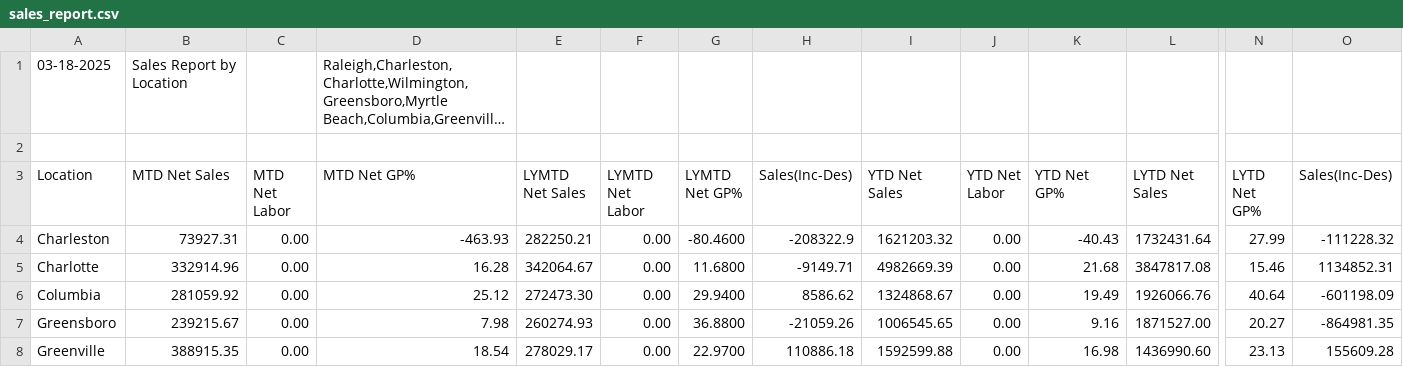
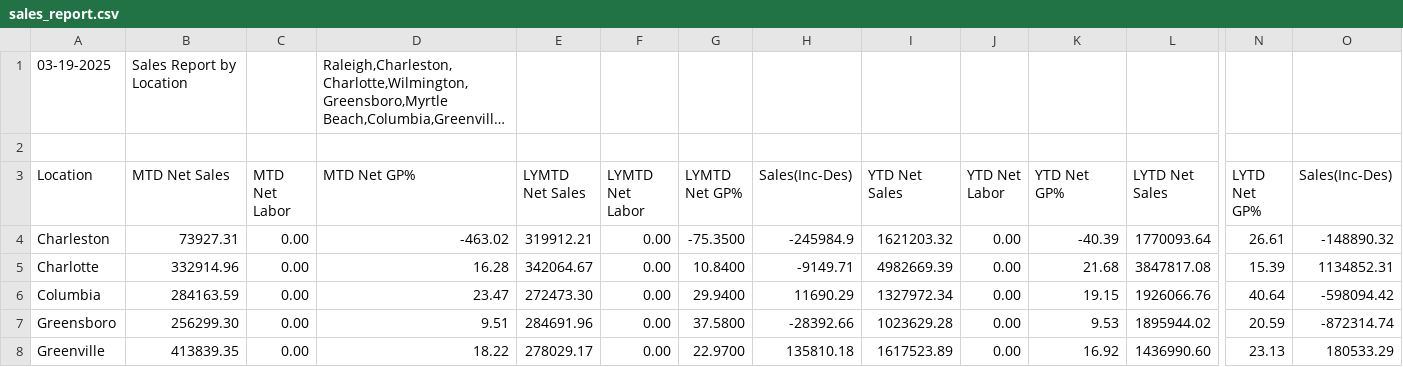
Before and after one commit to RichardMCGirt/Briqdata, a CSV file: sales_report.csv, drawn as a sheet; only a part is shown, gaps mark what is left out; long unchanged cells end in …; the diff covers the shown part only; the diff names each change by its address in the sheet, - before the commit and + after, or states it on an @@ line.

Commit message:
push

```diff
--- a/sales_report.csv
+++ b/sales_report.csv
-A1 (Location): 03-18-2025
+A1 (Location): 03-19-2025
-D4 (MTD Net GP%): -463.93
+D4 (MTD Net GP%): -463.02
-E4 (LYMTD Net Sales): 282250.21
+E4 (LYMTD Net Sales): 319912.21
-G4 (LYMTD Net GP%): -80.4600
+G4 (LYMTD Net GP%): -75.3500
-H4 (Sales(Inc-Des)): -208322.9
+H4 (Sales(Inc-Des)): -245984.9
-K4 (YTD Net GP%): -40.43
+K4 (YTD Net GP%): -40.39
-L4 (LYTD Net Sales): 1732431.64
+L4 (LYTD Net Sales): 1770093.64
-N4 (LYTD Net GP%): 27.99
+N4 (LYTD Net GP%): 26.61
-O4 (Sales(Inc-Des)): -111228.32
+O4 (Sales(Inc-Des)): -148890.32
-G5 (LYMTD Net GP%): 11.6800
+G5 (LYMTD Net GP%): 10.8400
-N5 (LYTD Net GP%): 15.46
+N5 (LYTD Net GP%): 15.39
-B6 (MTD Net Sales): 281059.92
+B6 (MTD Net Sales): 284163.59
-D6 (MTD Net GP%): 25.12
+D6 (MTD Net GP%): 23.47
-H6 (Sales(Inc-Des)): 8586.62
+H6 (Sales(Inc-Des)): 11690.29
-I6 (YTD Net Sales): 1324868.67
+I6 (YTD Net Sales): 1327972.34
-K6 (YTD Net GP%): 19.49
+K6 (YTD Net GP%): 19.15
-O6 (Sales(Inc-Des)): -601198.09
+O6 (Sales(Inc-Des)): -598094.42
-B7 (MTD Net Sales): 239215.67
+B7 (MTD Net Sales): 256299.30
-D7 (MTD Net GP%): 7.98
+D7 (MTD Net GP%): 9.51
-E7 (LYMTD Net Sales): 260274.93
+E7 (LYMTD Net Sales): 284691.96
-G7 (LYMTD Net GP%): 36.8800
+G7 (LYMTD Net GP%): 37.5800
-H7 (Sales(Inc-Des)): -21059.26
+H7 (Sales(Inc-Des)): -28392.66
-I7 (YTD Net Sales): 1006545.65
+I7 (YTD Net Sales): 1023629.28
-K7 (YTD Net GP%): 9.16
+K7 (YTD Net GP%): 9.53
-L7 (LYTD Net Sales): 1871527.00
+L7 (LYTD Net Sales): 1895944.02
-N7 (LYTD Net GP%): 20.27
+N7 (LYTD Net GP%): 20.59
-O7 (Sales(Inc-Des)): -864981.35
+O7 (Sales(Inc-Des)): -872314.74
-B8 (MTD Net Sales): 388915.35
+B8 (MTD Net Sales): 413839.35
-D8 (MTD Net GP%): 18.54
+D8 (MTD Net GP%): 18.22
-H8 (Sales(Inc-Des)): 110886.18
+H8 (Sales(Inc-Des)): 135810.18
-I8 (YTD Net Sales): 1592599.88
+I8 (YTD Net Sales): 1617523.89
-K8 (YTD Net GP%): 16.98
+K8 (YTD Net GP%): 16.92
-O8 (Sales(Inc-Des)): 155609.28
+O8 (Sales(Inc-Des)): 180533.29
```
Also changed, not shown: 40 edited cells elsewhere in this file.
